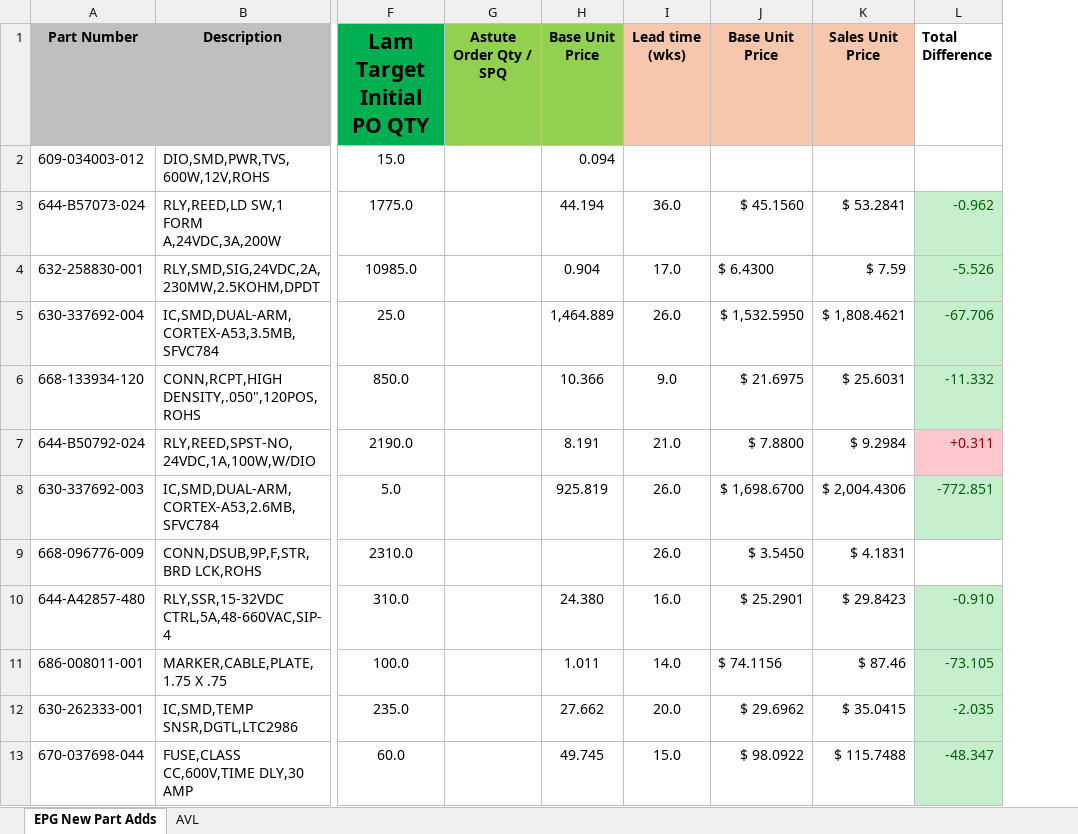
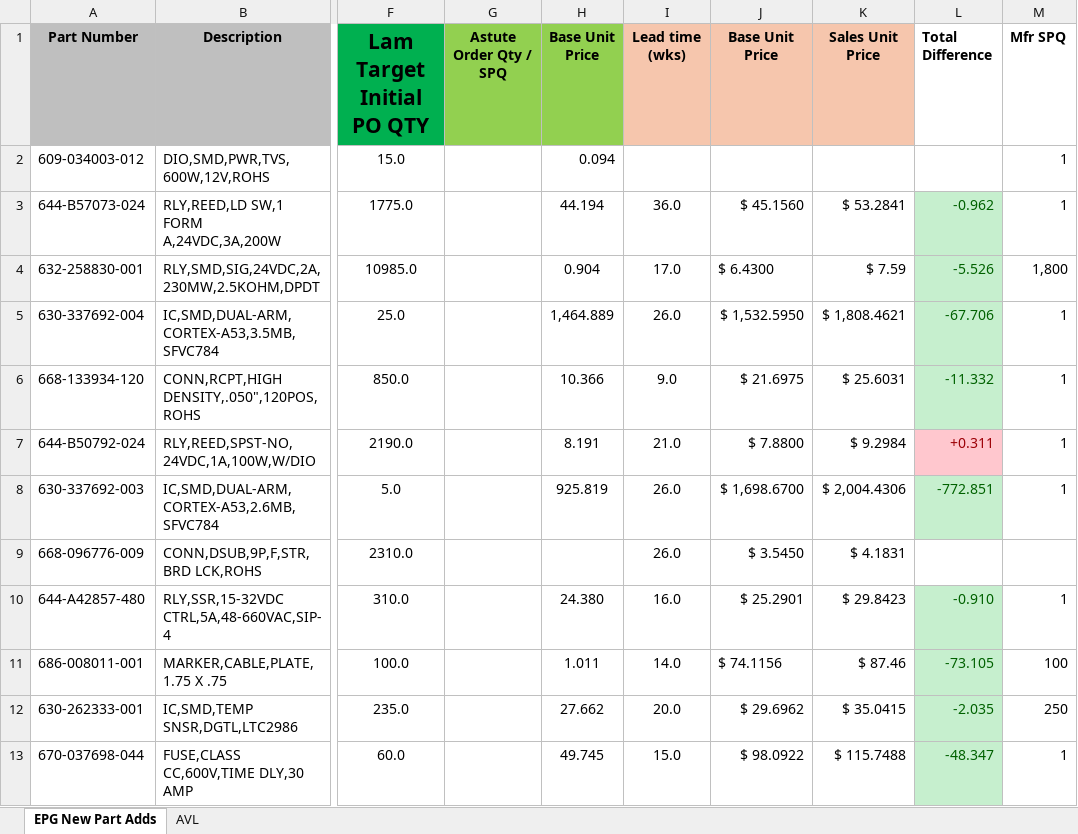
Before and after one commit to AstuteGroup/astute-workinstructions, an Excel workbook: Trading Analysis/LAM review/Copy of Lam-Astute_NewParts - 02122026.xlsx, sheet EPG New Part Adds, drawn as a sheet; only a part is shown, gaps mark what is left out; values as stored, in another font and other column widths than the file's, no borders; conditional formats not drawn; the diff names each change by its address in the sheet, - before the commit and + after, or states it on an @@ line.

Commit message:
Add Mfr SPQ column (M) to original LAM NewParts file from BOM data

```diff
--- a/Trading Analysis/LAM review/Copy of Lam-Astute_NewParts - 02122026.xlsx (sheet EPG New Part Adds)
+++ b/Trading Analysis/LAM review/Copy of Lam-Astute_NewParts - 02122026.xlsx (sheet EPG New Part Adds)
+column M (Mfr SPQ), rows 2-13: 1 | 1 | 1,800 | 1 | 1 | 1 | 1 |  | 1 | 100 | 250 | 1
```
